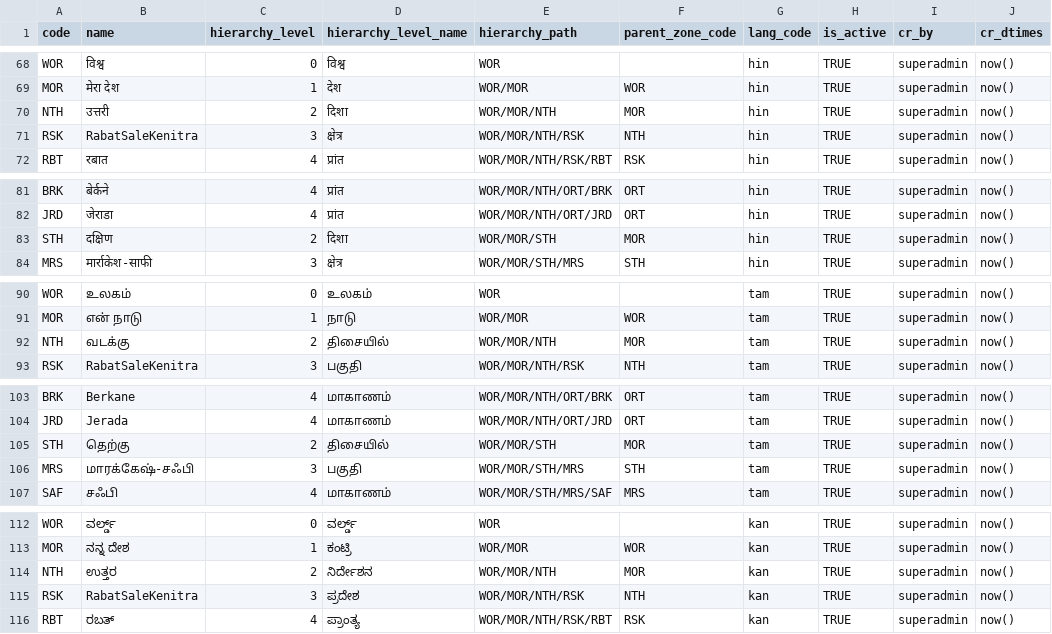
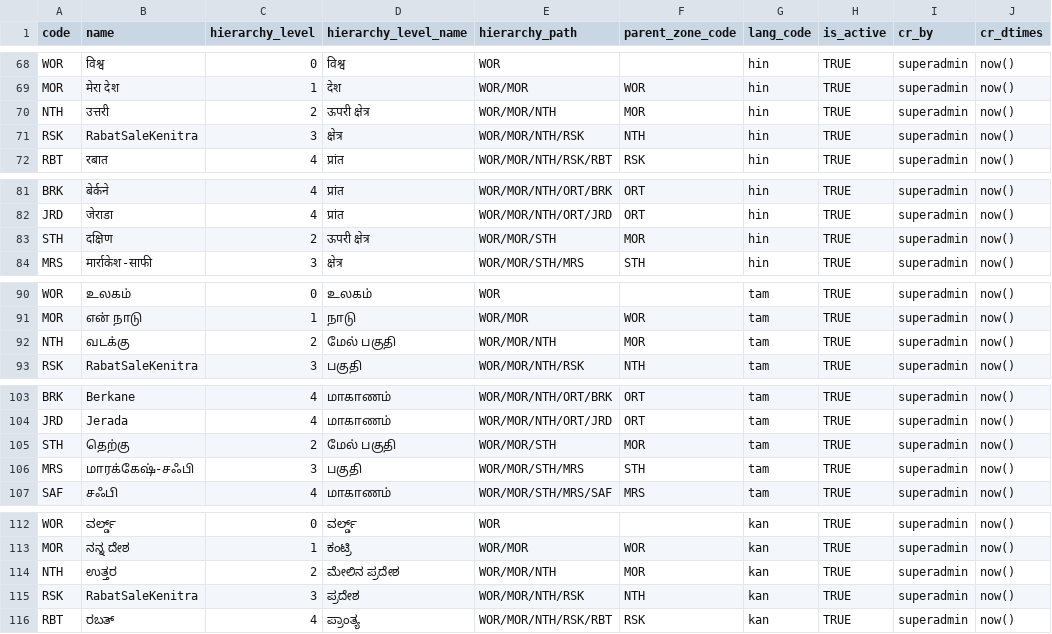
Before and after one commit to unraf-id/mosip-data, a CSV file: data-dml/mosip_master/dml/master-zone.csv, drawn as a sheet; only a part is shown, gaps mark what is left out; the diff covers the shown part only.

```diff
--- a/data-dml/mosip_master/dml/master-zone.csv
+++ b/data-dml/mosip_master/dml/master-zone.csv
@@ -69,3 +69,3 @@ WOR,विश्व,0,विश्व,WOR,,hin,TRUE,superadmin,now()
 MOR,मेरा देश,1,देश,WOR/MOR,WOR,hin,TRUE,superadmin,now()
-NTH,उत्तरी,2,दिशा,WOR/MOR/NTH,MOR,hin,TRUE,superadmin,now()
+NTH,उत्तरी,2,ऊपरी क्षेत्र,WOR/MOR/NTH,MOR,hin,TRUE,superadmin,now()
 RSK,RabatSaleKenitra,3,क्षेत्र,WOR/MOR/NTH/RSK,NTH,hin,TRUE,superadmin,now()
@@ -82,3 +82,3 @@ BRK,बेर्कने,4,प्रांत,WOR/MOR/NTH/ORT/BRK,ORT,hin,TRUE,
 JRD,जेराडा,4,प्रांत,WOR/MOR/NTH/ORT/JRD,ORT,hin,TRUE,superadmin,now()
-STH,दक्षिण,2,दिशा,WOR/MOR/STH,MOR,hin,TRUE,superadmin,now()
+STH,दक्षिण,2,ऊपरी क्षेत्र,WOR/MOR/STH,MOR,hin,TRUE,superadmin,now()
 MRS,मार्राकेश-साफी,3,क्षेत्र,WOR/MOR/STH/MRS,STH,hin,TRUE,superadmin,now()
@@ -91,3 +91,3 @@ WOR,உலகம்,0,உலகம்,WOR,,tam,TRUE,superadmin,now()
 MOR,என் நாடு,1,நாடு,WOR/MOR,WOR,tam,TRUE,superadmin,now()
-NTH,வடக்கு,2,திசையில்,WOR/MOR/NTH,MOR,tam,TRUE,superadmin,now()
+NTH,வடக்கு,2,மேல் பகுதி,WOR/MOR/NTH,MOR,tam,TRUE,superadmin,now()
 RSK,RabatSaleKenitra,3,பகுதி,WOR/MOR/NTH/RSK,NTH,tam,TRUE,superadmin,now()
@@ -104,3 +104,3 @@ BRK,Berkane,4,மாகாணம்,WOR/MOR/NTH/ORT/BRK,ORT,tam,TRUE,superadmin,
 JRD,Jerada,4,மாகாணம்,WOR/MOR/NTH/ORT/JRD,ORT,tam,TRUE,superadmin,now()
-STH,தெற்கு,2,திசையில்,WOR/MOR/STH,MOR,tam,TRUE,superadmin,now()
+STH,தெற்கு,2,மேல் பகுதி,WOR/MOR/STH,MOR,tam,TRUE,superadmin,now()
 MRS,மாரக்கேஷ்-சஃபி,3,பகுதி,WOR/MOR/STH/MRS,STH,tam,TRUE,superadmin,now()
@@ -113,3 +113,3 @@ WOR,ವರ್ಲ್ಡ್,0,ವರ್ಲ್ಡ್,WOR,,kan,TRUE,superadmin,now()
 MOR,ನನ್ನ ದೇಶ,1,ಕಂಟ್ರಿ,WOR/MOR,WOR,kan,TRUE,superadmin,now()
-NTH,ಉತ್ತರ,2,ನಿರ್ದೇಶನ,WOR/MOR/NTH,MOR,kan,TRUE,superadmin,now()
+NTH,ಉತ್ತರ,2,ಮೇಲಿನ ಪ್ರದೇಶ,WOR/MOR/NTH,MOR,kan,TRUE,superadmin,now()
 RSK,RabatSaleKenitra,3,ಪ್ರದೇಶ,WOR/MOR/NTH/RSK,NTH,kan,TRUE,superadmin,now()
```
Also changed, not shown: 1 edited cell elsewhere in this file, data-dml/mosip_master/dml/master-dynamic_field.csv, data-dml/mosip_master/dml/master-ui_spec.csv, 2 other files.
